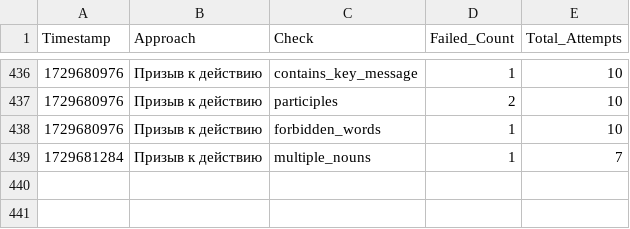
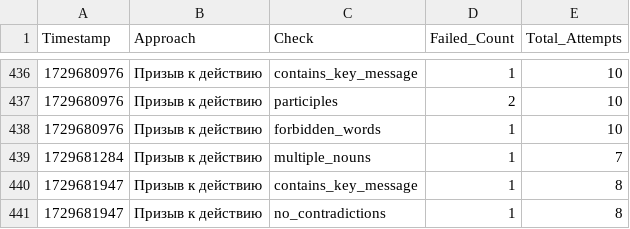
Before and after one commit to fruitpicker01/Storage_dev, a CSV file: checks.csv, drawn as a sheet; only a part is shown, gaps mark what is left out; the diff names each change by its address in the sheet, - before the commit and + after, or states it on an @@ line.

Commit message:
Обновление файла checks.csv

```diff
--- a/checks.csv
+++ b/checks.csv
+row 440: 1729681947 | Призыв к действию | contains_key_message | 1 | 8
+row 441: 1729681947 | Призыв к действию | no_contradictions | 1 | 8
```
